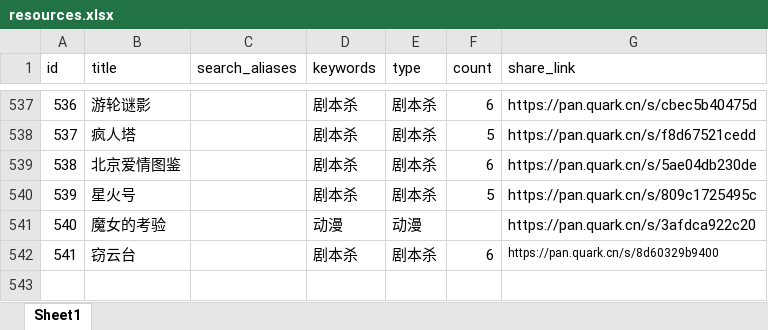
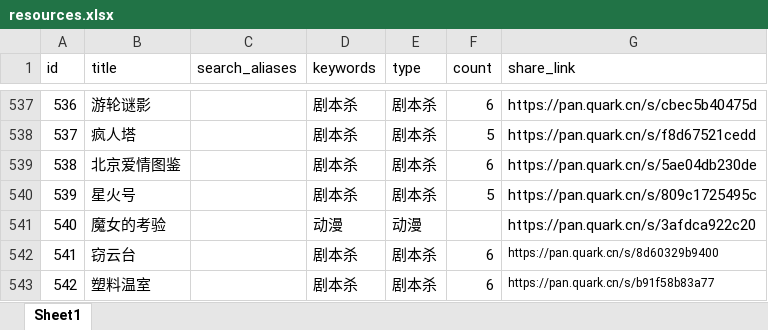
Before and after one commit to weiyingjun122/quark-dynamic, an Excel workbook: resources.xlsx, sheet Sheet1, drawn as a sheet; only a part is shown, gaps mark what is left out; values as stored, in another font and other column widths than the file's, no borders; the diff names each change by its address in the sheet, - before the commit and + after, or states it on an @@ line.

```diff
--- a/resources.xlsx (sheet Sheet1)
+++ b/resources.xlsx (sheet Sheet1)
+row 543: 542 | 塑料温室 |  | 剧本杀 | 剧本杀 | 6 | https://pan.quark.cn/s/b91f58b83a77
```
Also changed, not shown: update.xlsx.
